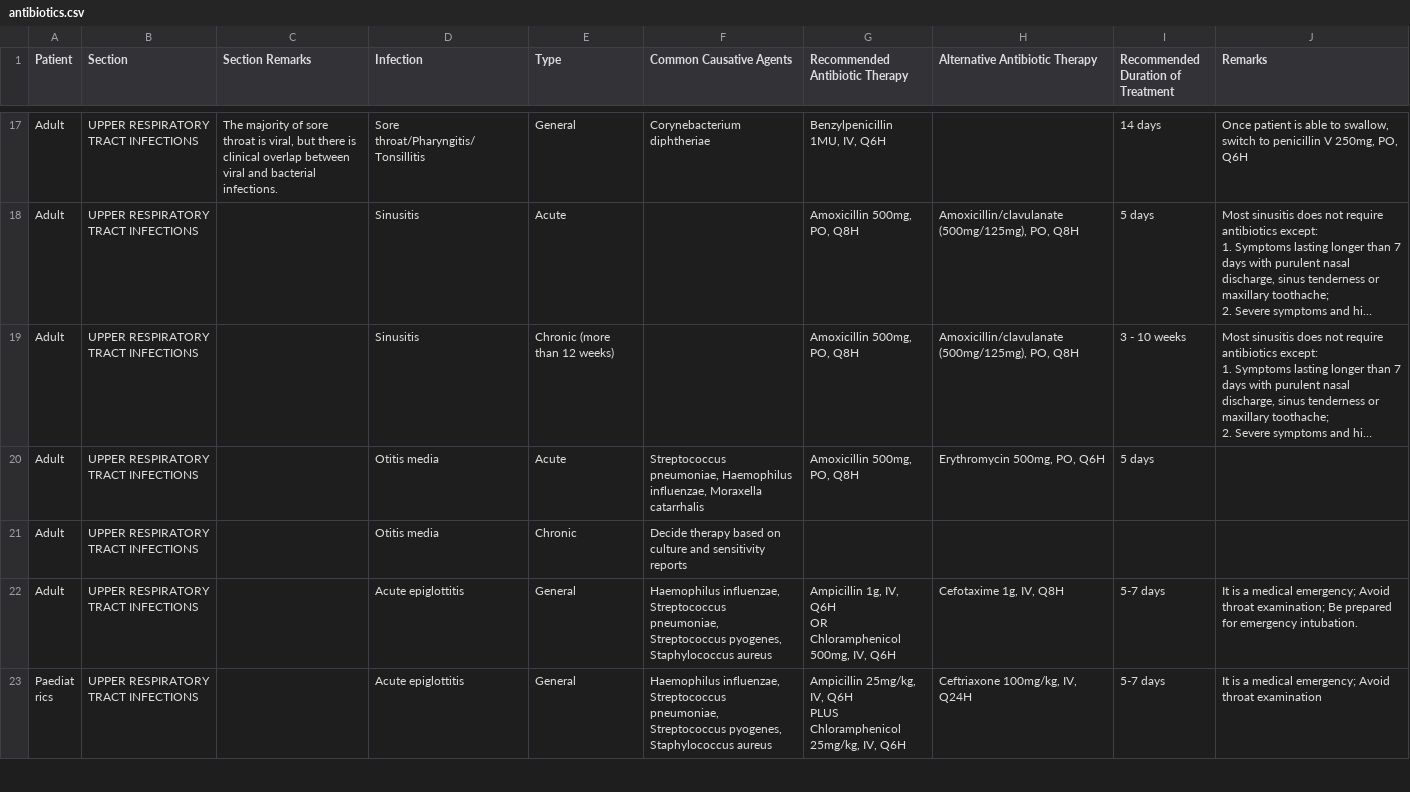
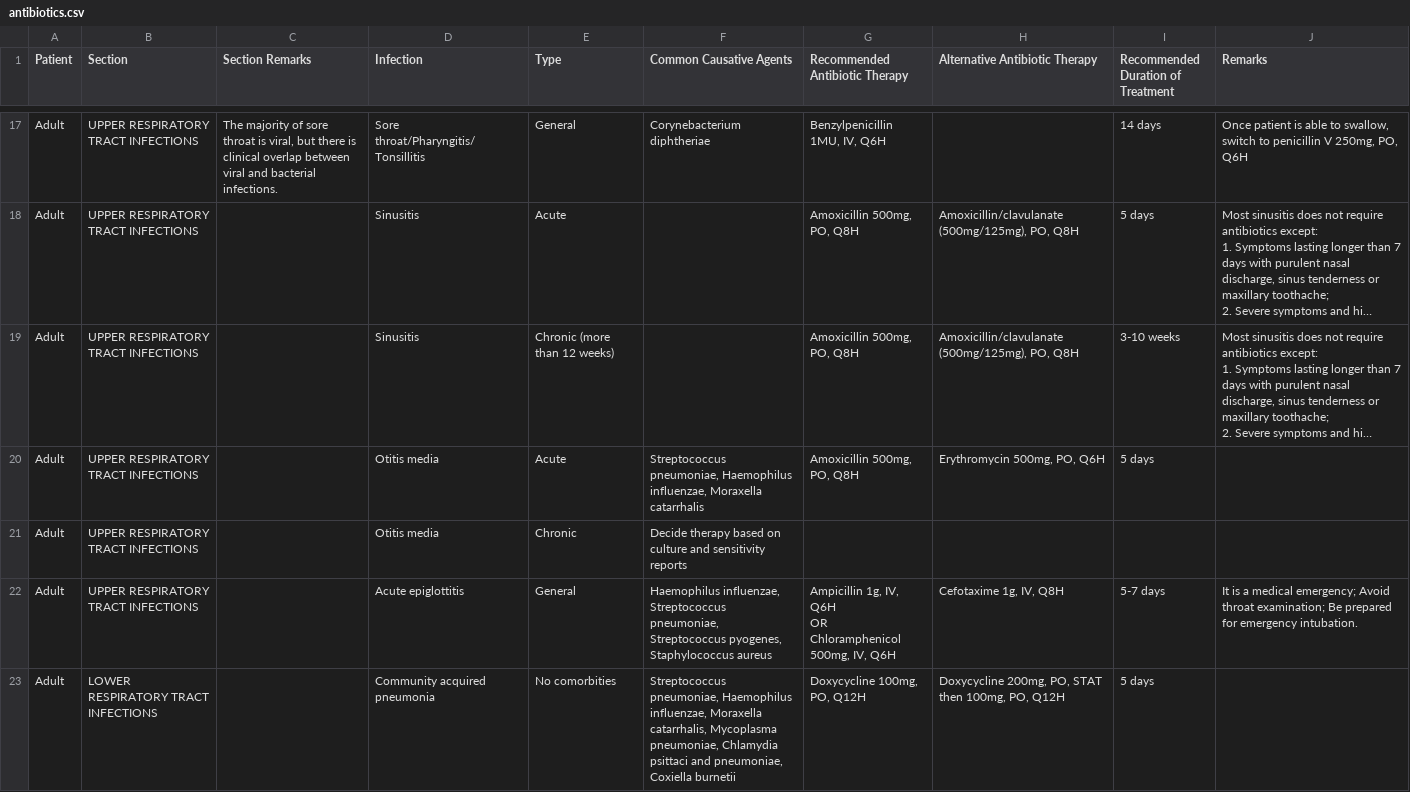
Before and after one commit to pselvana/menlam, a CSV file: static/antibiotics.csv, drawn as a sheet; only a part is shown, gaps mark what is left out; the shorter side is filled out with more unchanged rows; long unchanged cells end in …; the diff covers the shown part only; the diff names each change by its address in the sheet, - before the commit and + after, or states it on an @@ line.

```diff
--- a/static/antibiotics.csv
+++ b/static/antibiotics.csv
-I19: 3 - 10 weeks
+I19: 3-10 weeks
+row 23: Adult | LOWER RESPIRATORY TRACT INFECTIONS |  | Community acquired pneumonia | No comorbities | Streptococcus pneumoniae, Haemophilus influenzae, Moraxella catarrhalis, Mycoplasma pneumoniae, Chlamydia psittaci and pneumoniae, Coxiella burnetii | Doxycycline 100mg, PO, Q12H | Doxycycline 200mg, PO, STAT then 100mg, PO, Q12H | 5 days
```
Also changed, not shown: 10 added rows and 9 edited cells elsewhere in this file.
